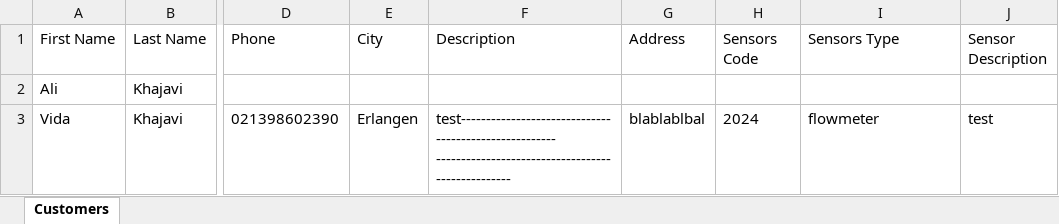
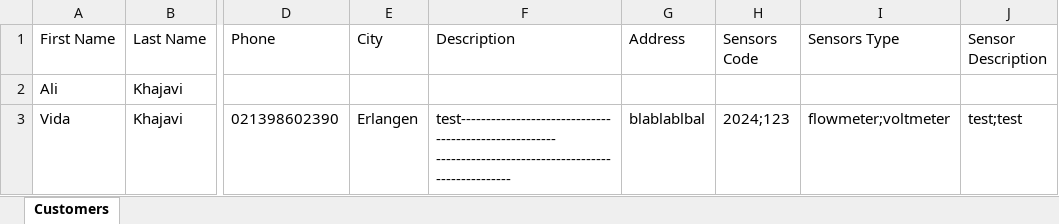
Before and after one commit to Ali-khajavi/Monitoring-kivy, an Excel workbook: customers_data.xlsx, sheet Customers, drawn as a sheet; only a part is shown, gaps mark what is left out; values as stored, in another font and other column widths than the file's, no borders; the diff names each change by its address in the sheet, - before the commit and + after, or states it on an @@ line.

```diff
--- a/customers_data.xlsx (sheet Customers)
+++ b/customers_data.xlsx (sheet Customers)
-H3 (Sensors Code): 2024
+H3 (Sensors Code): 2024;123
-I3 (Sensors Type): flowmeter
+I3 (Sensors Type): flowmeter;voltmeter
-J3 (Sensor Description): test
+J3 (Sensor Description): test;test
```
Also changed, not shown: 2 other files.
